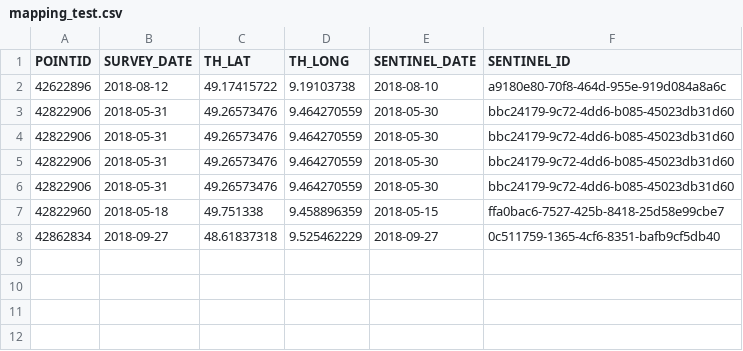
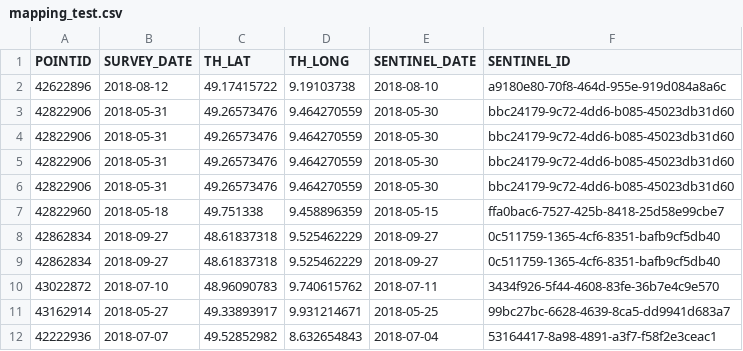
Before and after one commit to mbreitenhuber/soil_health_monitoring, a CSV file: data/mapping_test.csv, drawn as a sheet; the diff names each change by its address in the sheet, - before the commit and + after, or states it on an @@ line.

Commit message:
Added normalization with fixed reference for band and index values, added start and end parameter to wrapper, added months as feature, retrained model, tested wrapper

```diff
--- a/data/mapping_test.csv
+++ b/data/mapping_test.csv
+row 9: 42862834 | 2018-09-27 | 48.61837318 | 9.525462229 | 2018-09-27 | 0c511759-1365-4cf6-8351-bafb9cf5db40
+row 10: 43022872 | 2018-07-10 | 48.96090783 | 9.740615762 | 2018-07-11 | 3434f926-5f44-4608-83fe-36b7e4c9e570
+row 11: 43162914 | 2018-05-27 | 49.33893917 | 9.931214671 | 2018-05-25 | 99bc27bc-6628-4639-8ca5-dd9941d683a7
+row 12: 42222936 | 2018-07-07 | 49.52852982 | 8.632654843 | 2018-07-04 | 53164417-8a98-4891-a3f7-f58f2e3ceac1
```
Also changed, not shown: data/mapping_test_API.csv, 38 other files.
